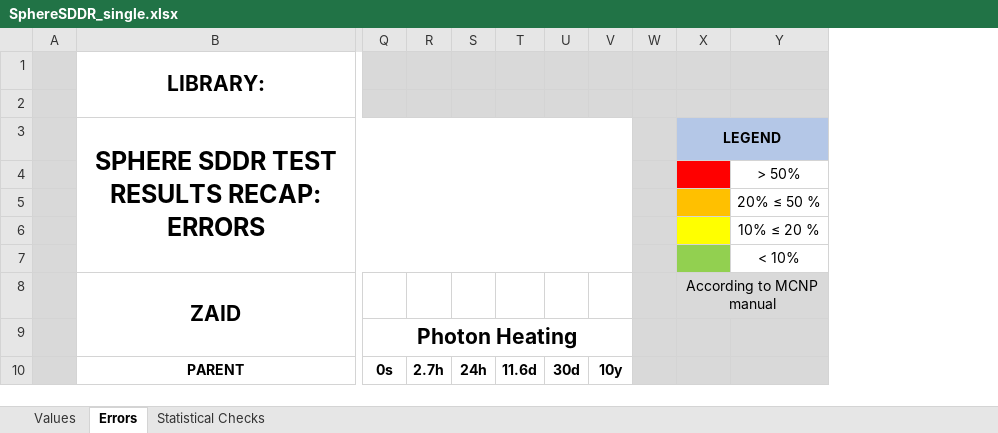
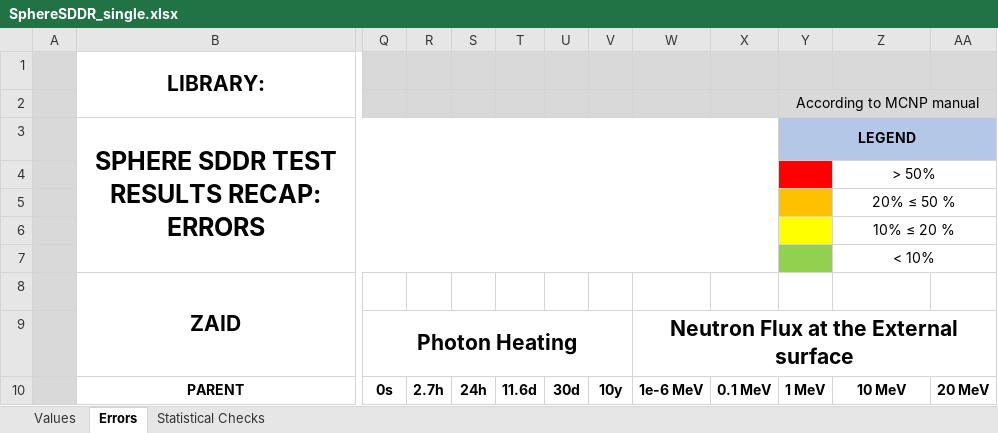
Before and after one commit to JADE-V-V/JADE, an Excel workbook: Templates/SphereSDDR_single.xlsx, sheet Errors, drawn as a sheet; only a part is shown, gaps mark what is left out; values as stored, in another font and other column widths than the file's, no borders; conditional formats not drawn; removed rows and columns are numbered as before the commit, all else as after; the diff covers the shown part only; the diff names each change by its address in the sheet, - before the commit and + after, or states it on an @@ line.

```diff
--- a/Templates/SphereSDDR_single.xlsx (sheet Errors)
+++ b/Templates/SphereSDDR_single.xlsx (sheet Errors)
-column W, empty
+column W, rows 9-10: Neutron Flux at the External surface | 1e-6 MeV
+column X, row 10: 0.1 MeV
+column AA, row 10: 20 MeV
-Y2: (empty)
+Y2: According to MCNP manual
+Y2:AA2 merged
+Z4:AA4 merged
+Z5:AA5 merged
+Z6:AA6 merged
+Z7:AA7 merged
-Y8: According to MCNP manual
+Y8: (empty)
-Y8:Z10 fill: #D9D9D9
+Y8:Z10 fill: none
-X8:Y8 merged
-Y10: (empty)
+Y10: 1 MeV
-Z10: (empty)
+Z10: 10 MeV
```
Also changed, not shown: merged cells elsewhere in this sheet, sheet Values, Templates/SphereSDDR_comparison.xlsx, 7 other files.
